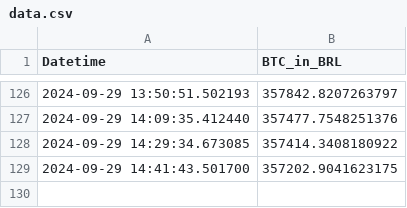
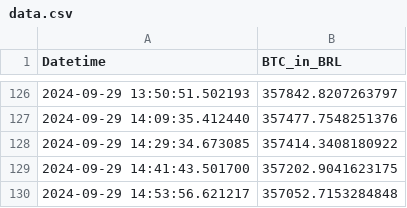
Before and after one commit to gersonmachado/btc_action, a CSV file: data.csv, drawn as a sheet; only a part is shown, gaps mark what is left out; the diff names each change by its address in the sheet, - before the commit and + after, or states it on an @@ line.

Commit message:
Atualizando data.csv com novo valor BTC

```diff
--- a/data.csv
+++ b/data.csv
+row 130: 2024-09-29 14:53:56.621217 | 357052.7153284848
```
